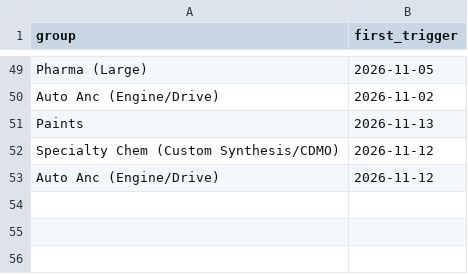
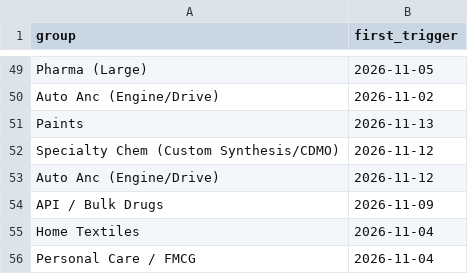
Before and after one commit to mehtaaman53/smart-money, a CSV file: data/nextup_alerted.csv, drawn as a sheet; only a part is shown, gaps mark what is left out.

```diff
--- a/data/nextup_alerted.csv
+++ b/data/nextup_alerted.csv
@@ -53 +53,4 @@ Specialty Chem (Custom Synthesis/CDMO),2026-11-12
 Auto Anc (Engine/Drive),2026-11-12
+API / Bulk Drugs,2026-11-09
+Home Textiles,2026-11-04
+Personal Care / FMCG,2026-11-04
```
Also changed, not shown: data/bands.csv, data/industry.csv, 7 other files.
